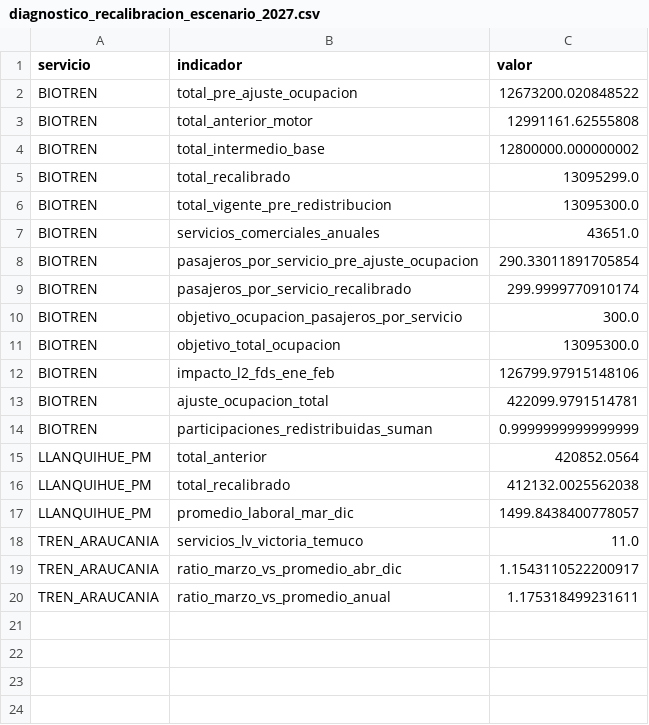
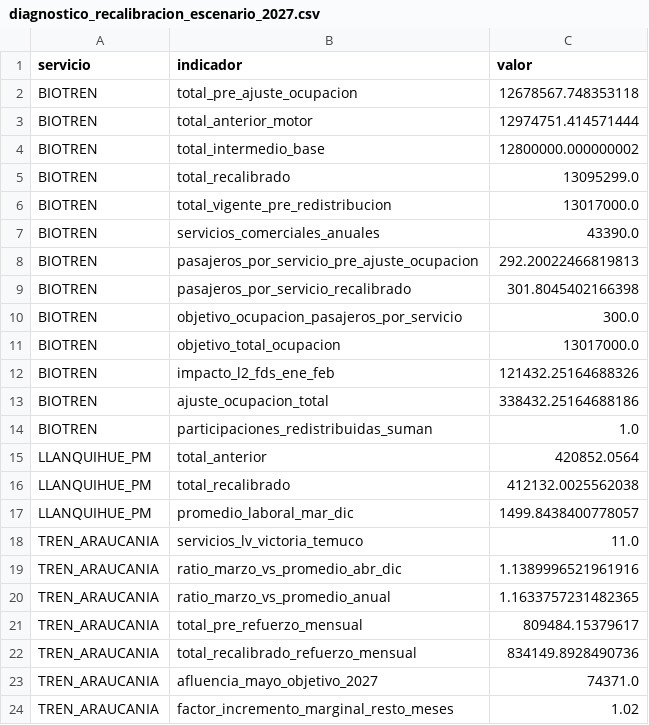
Before and after one commit to J0rgeTK/BT-CL-TA-LPM-MPDA, a CSV file: outputs/diagnostico_recalibracion_escenario_2027.csv, drawn as a sheet.

```diff
--- a/outputs/diagnostico_recalibracion_escenario_2027.csv
+++ b/outputs/diagnostico_recalibracion_escenario_2027.csv
@@ -1,15 +1,15 @@
 servicio,indicador,valor
-BIOTREN,total_pre_ajuste_ocupacion,12673200.020848522
-BIOTREN,total_anterior_motor,12991161.62555808
+BIOTREN,total_pre_ajuste_ocupacion,12678567.748353118
+BIOTREN,total_anterior_motor,12974751.414571444
 BIOTREN,total_intermedio_base,12800000.000000002
 BIOTREN,total_recalibrado,13095299.0
-BIOTREN,total_vigente_pre_redistribucion,13095300.0
-BIOTREN,servicios_comerciales_anuales,43651.0
-BIOTREN,pasajeros_por_servicio_pre_ajuste_ocupacion,290.33011891705854
-BIOTREN,pasajeros_por_servicio_recalibrado,299.9999770910174
+BIOTREN,total_vigente_pre_redistribucion,13017000.0
+BIOTREN,servicios_comerciales_anuales,43390.0
+BIOTREN,pasajeros_por_servicio_pre_ajuste_ocupacion,292.20022466819813
+BIOTREN,pasajeros_por_servicio_recalibrado,301.8045402166398
 BIOTREN,objetivo_ocupacion_pasajeros_por_servicio,300.0
-BIOTREN,objetivo_total_ocupacion,13095300.0
-BIOTREN,impacto_l2_fds_ene_feb,126799.97915148106
-BIOTREN,ajuste_ocupacion_total,422099.9791514781
-BIOTREN,participaciones_redistribuidas_suman,0.9999999999999999
+BIOTREN,objetivo_total_ocupacion,13017000.0
+BIOTREN,impacto_l2_fds_ene_feb,121432.25164688326
+BIOTREN,ajuste_ocupacion_total,338432.25164688186
+BIOTREN,participaciones_redistribuidas_suman,1.0
 LLANQUIHUE_PM,total_anterior,420852.0564
@@ -18,3 +18,7 @@ LLANQUIHUE_PM,promedio_laboral_mar_dic,1499.8438400778057
 TREN_ARAUCANIA,servicios_lv_victoria_temuco,11.0
-TREN_ARAUCANIA,ratio_marzo_vs_promedio_abr_dic,1.1543110522200917
-TREN_ARAUCANIA,ratio_marzo_vs_promedio_anual,1.175318499231611
+TREN_ARAUCANIA,ratio_marzo_vs_promedio_abr_dic,1.1389996521961916
+TREN_ARAUCANIA,ratio_marzo_vs_promedio_anual,1.1633757231482365
+TREN_ARAUCANIA,total_pre_refuerzo_mensual,809484.15379617
+TREN_ARAUCANIA,total_recalibrado_refuerzo_mensual,834149.8928490736
+TREN_ARAUCANIA,afluencia_mayo_objetivo_2027,74371.0
+TREN_ARAUCANIA,factor_incremento_marginal_resto_meses,1.02
```
Also changed, not shown: outputs/comparativo_escenario_2027_recalibrado.csv, outputs/comparativo_mensual_escenario_2027_recalibrado.csv, 7 other files.
